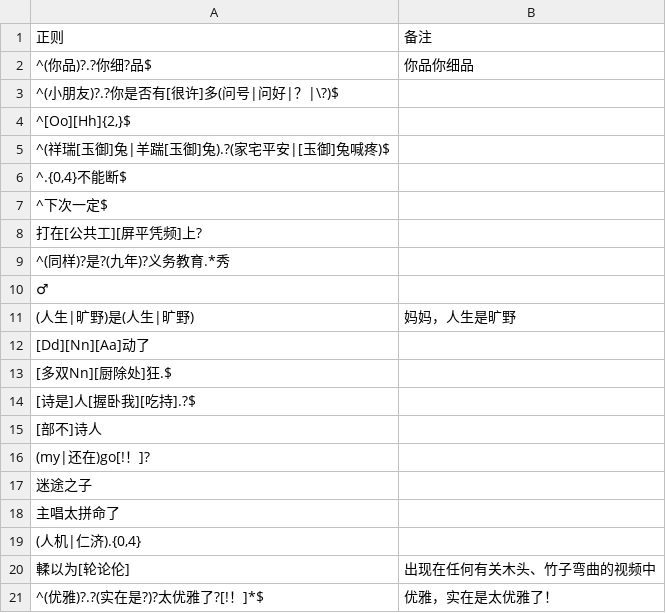
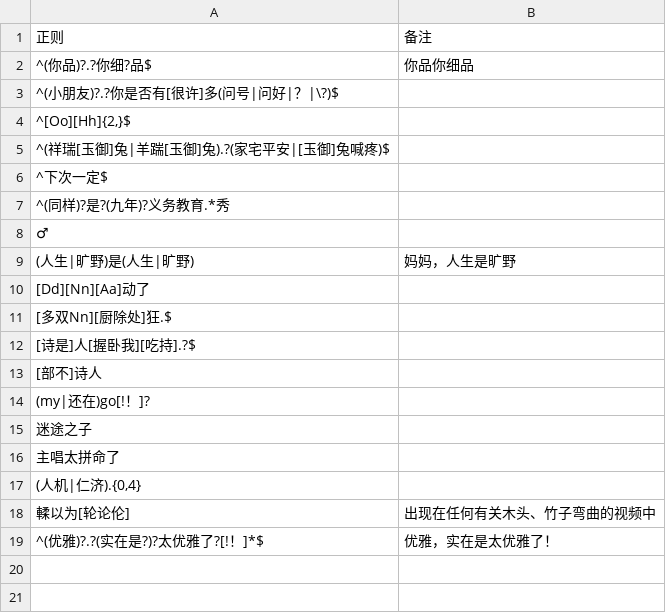
Before and after one commit to Griklit/Bilibili-Block-Word-Regex, a CSV file: Regex/烂梗.csv, drawn as a sheet; the diff names each change by its address in the sheet, - before the commit and + after, or states it on an @@ line.

```diff
--- a/Regex/烂梗.csv
+++ b/Regex/烂梗.csv
-row 6: ^.{0,4}不能断$
-row 8: 打在[公共工][屏平凭频]上?
```
Also changed, not shown: Regex/低智.csv, Regex/米哈游.csv, 3 other files.
